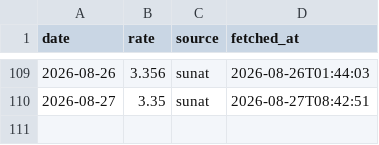
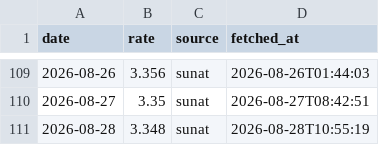
Before and after one commit to NathaNN73/solpredict, a CSV file: data/rates.csv, drawn as a sheet; only a part is shown, gaps mark what is left out; the diff names each change by its address in the sheet, - before the commit and + after, or states it on an @@ line.

```diff
--- a/data/rates.csv
+++ b/data/rates.csv
+row 111: 2026-08-28 | 3.348 | sunat | 2026-08-28T10:55:19
```
